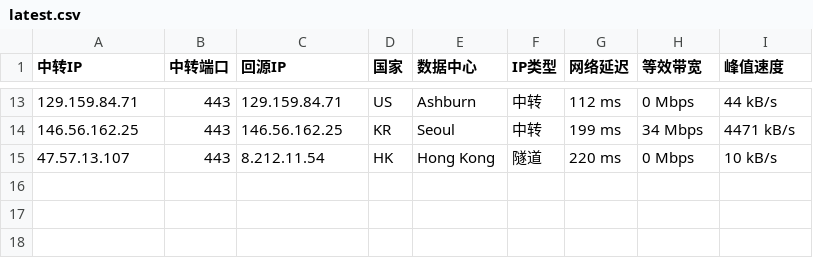
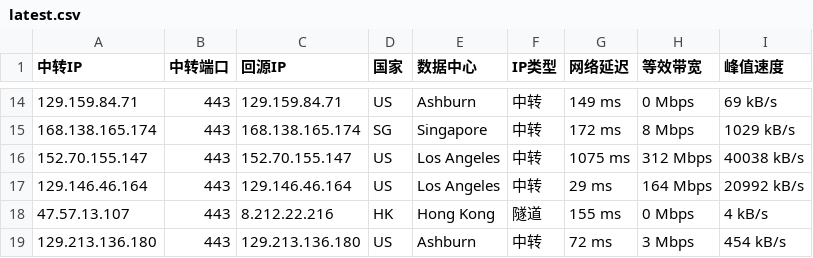
Before and after one commit to 520mmxx/CF-PROXYIP, a CSV file: latest.csv, drawn as a sheet; only a part is shown, gaps mark what is left out; the diff covers the shown part only.

```diff
--- a/latest.csv
+++ b/latest.csv
@@ -13,3 +14,6 @@
-129.159.84.71,443,129.159.84.71,US,Ashburn,中转,112 ms,0 Mbps,44 kB/s
-146.56.162.25,443,146.56.162.25,KR,Seoul,中转,199 ms,34 Mbps,4471 kB/s
-47.57.13.107,443,8.212.11.54,HK,Hong Kong,隧道,220 ms,0 Mbps,10 kB/s
+129.159.84.71,443,129.159.84.71,US,Ashburn,中转,149 ms,0 Mbps,69 kB/s
+168.138.165.174,443,168.138.165.174,SG,Singapore,中转,172 ms,8 Mbps,1029 kB/s
+152.70.155.147,443,152.70.155.147,US,Los Angeles,中转,1075 ms,312 Mbps,40038 kB/s
+129.146.46.164,443,129.146.46.164,US,Los Angeles,中转,29 ms,164 Mbps,20992 kB/s
+47.57.13.107,443,8.212.22.216,HK,Hong Kong,隧道,155 ms,0 Mbps,4 kB/s
+129.213.136.180,443,129.213.136.180,US,Ashburn,中转,72 ms,3 Mbps,454 kB/s
```
Also changed, not shown: 6 added rows, 5 removed rows and 21 edited cells elsewhere in this file.
